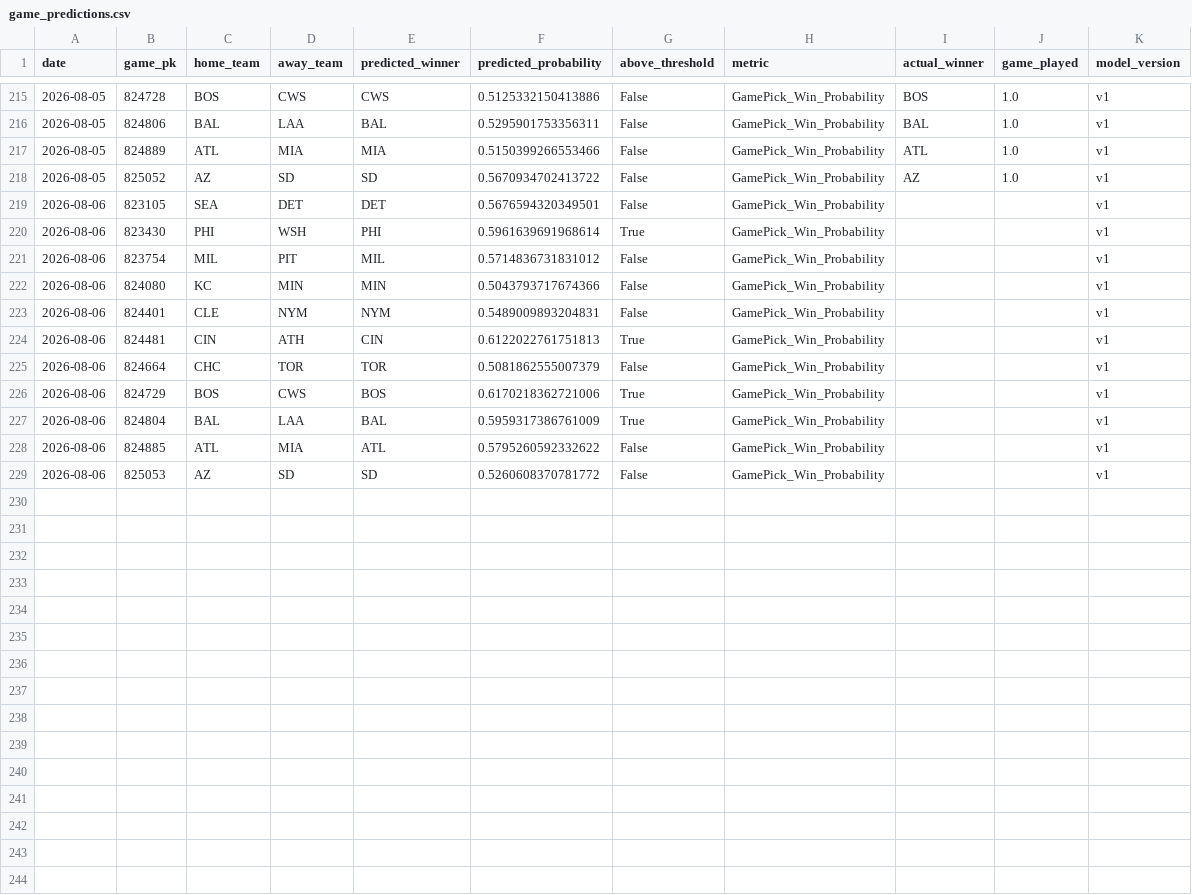
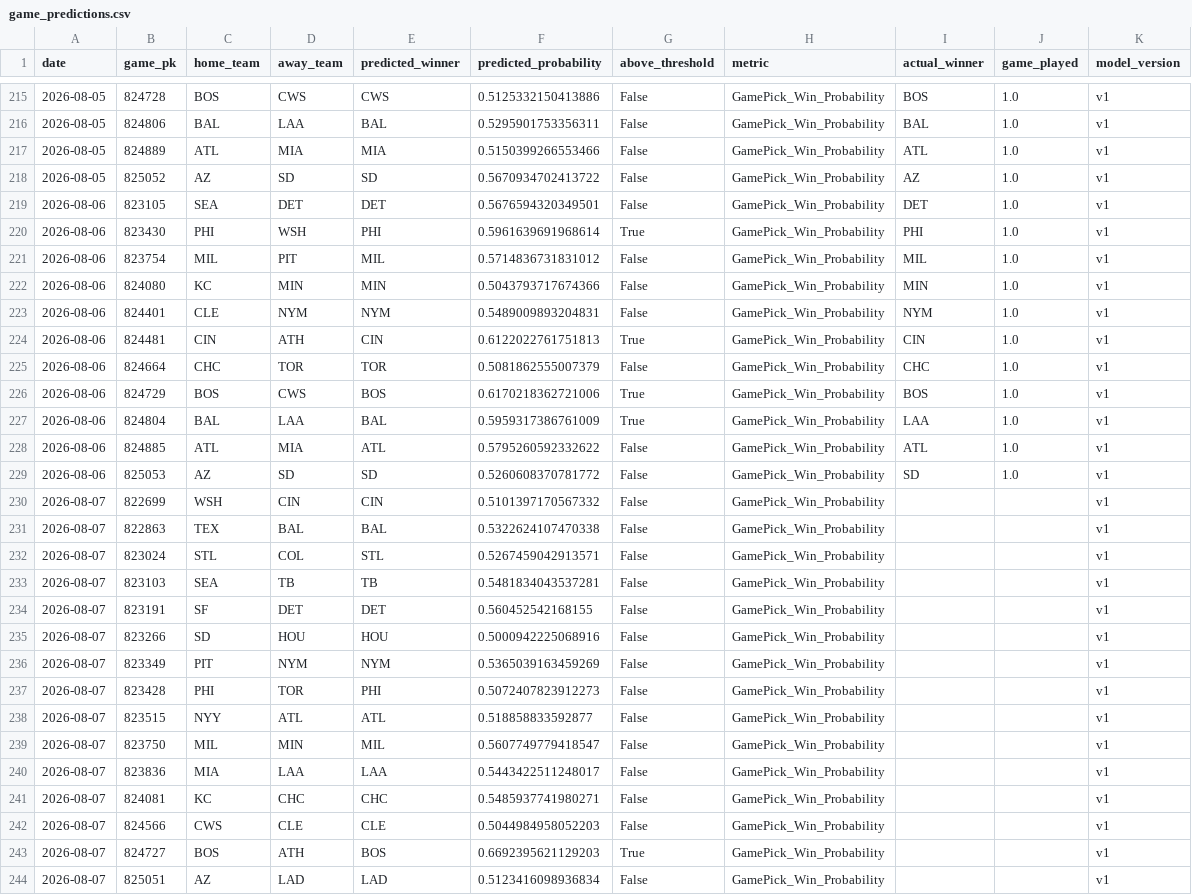
Before and after one commit to JMerchen/mlb_metrics, a CSV file: data/predictions/game_predictions.csv, drawn as a sheet; only a part is shown, gaps mark what is left out.

```diff
--- a/data/predictions/game_predictions.csv
+++ b/data/predictions/game_predictions.csv
@@ -218,12 +218,27 @@ date,game_pk,home_team,away_team,predicted_winner,predicted_probability,above_th
 2026-08-05,825052,AZ,SD,SD,0.5670934702413722,False,GamePick_Win_Probability,AZ,1.0,v1
-2026-08-06,823105,SEA,DET,DET,0.5676594320349501,False,GamePick_Win_Probability,,,v1
-2026-08-06,823430,PHI,WSH,PHI,0.5961639691968614,True,GamePick_Win_Probability,,,v1
-2026-08-06,823754,MIL,PIT,MIL,0.5714836731831012,False,GamePick_Win_Probability,,,v1
-2026-08-06,824080,KC,MIN,MIN,0.5043793717674366,False,GamePick_Win_Probability,,,v1
-2026-08-06,824401,CLE,NYM,NYM,0.5489009893204831,False,GamePick_Win_Probability,,,v1
-2026-08-06,824481,CIN,ATH,CIN,0.6122022761751813,True,GamePick_Win_Probability,,,v1
-2026-08-06,824664,CHC,TOR,TOR,0.5081862555007379,False,GamePick_Win_Probability,,,v1
-2026-08-06,824729,BOS,CWS,BOS,0.6170218362721006,True,GamePick_Win_Probability,,,v1
-2026-08-06,824804,BAL,LAA,BAL,0.5959317386761009,True,GamePick_Win_Probability,,,v1
-2026-08-06,824885,ATL,MIA,ATL,0.5795260592332622,False,GamePick_Win_Probability,,,v1
-2026-08-06,825053,AZ,SD,SD,0.5260608370781772,False,GamePick_Win_Probability,,,v1
+2026-08-06,823105,SEA,DET,DET,0.5676594320349501,False,GamePick_Win_Probability,DET,1.0,v1
+2026-08-06,823430,PHI,WSH,PHI,0.5961639691968614,True,GamePick_Win_Probability,PHI,1.0,v1
+2026-08-06,823754,MIL,PIT,MIL,0.5714836731831012,False,GamePick_Win_Probability,MIL,1.0,v1
+2026-08-06,824080,KC,MIN,MIN,0.5043793717674366,False,GamePick_Win_Probability,MIN,1.0,v1
+2026-08-06,824401,CLE,NYM,NYM,0.5489009893204831,False,GamePick_Win_Probability,NYM,1.0,v1
+2026-08-06,824481,CIN,ATH,CIN,0.6122022761751813,True,GamePick_Win_Probability,CIN,1.0,v1
+2026-08-06,824664,CHC,TOR,TOR,0.5081862555007379,False,GamePick_Win_Probability,CHC,1.0,v1
+2026-08-06,824729,BOS,CWS,BOS,0.6170218362721006,True,GamePick_Win_Probability,BOS,1.0,v1
+2026-08-06,824804,BAL,LAA,BAL,0.5959317386761009,True,GamePick_Win_Probability,LAA,1.0,v1
+2026-08-06,824885,ATL,MIA,ATL,0.5795260592332622,False,GamePick_Win_Probability,ATL,1.0,v1
+2026-08-06,825053,AZ,SD,SD,0.5260608370781772,False,GamePick_Win_Probability,SD,1.0,v1
+2026-08-07,822699,WSH,CIN,CIN,0.5101397170567332,False,GamePick_Win_Probability,,,v1
+2026-08-07,822863,TEX,BAL,BAL,0.5322624107470338,False,GamePick_Win_Probability,,,v1
+2026-08-07,823024,STL,COL,STL,0.5267459042913571,False,GamePick_Win_Probability,,,v1
+2026-08-07,823103,SEA,TB,TB,0.5481834043537281,False,GamePick_Win_Probability,,,v1
+2026-08-07,823191,SF,DET,DET,0.560452542168155,False,GamePick_Win_Probability,,,v1
+2026-08-07,823266,SD,HOU,HOU,0.5000942225068916,False,GamePick_Win_Probability,,,v1
+2026-08-07,823349,PIT,NYM,NYM,0.5365039163459269,False,GamePick_Win_Probability,,,v1
+2026-08-07,823428,PHI,TOR,PHI,0.5072407823912273,False,GamePick_Win_Probability,,,v1
+2026-08-07,823515,NYY,ATL,ATL,0.518858833592877,False,GamePick_Win_Probability,,,v1
+2026-08-07,823750,MIL,MIN,MIL,0.5607749779418547,False,GamePick_Win_Probability,,,v1
+2026-08-07,823836,MIA,LAA,LAA,0.5443422511248017,False,GamePick_Win_Probability,,,v1
+2026-08-07,824081,KC,CHC,CHC,0.5485937741980271,False,GamePick_Win_Probability,,,v1
+2026-08-07,824566,CWS,CLE,CLE,0.5044984958052203,False,GamePick_Win_Probability,,,v1
+2026-08-07,824727,BOS,ATH,BOS,0.6692395621129203,True,GamePick_Win_Probability,,,v1
+2026-08-07,825051,AZ,LAD,LAD,0.5123416098936834,False,GamePick_Win_Probability,,,v1
```
Also changed, not shown: data/predictions/predictions.csv, docs/data/dfs_pitchers.csv, 15 other files.
